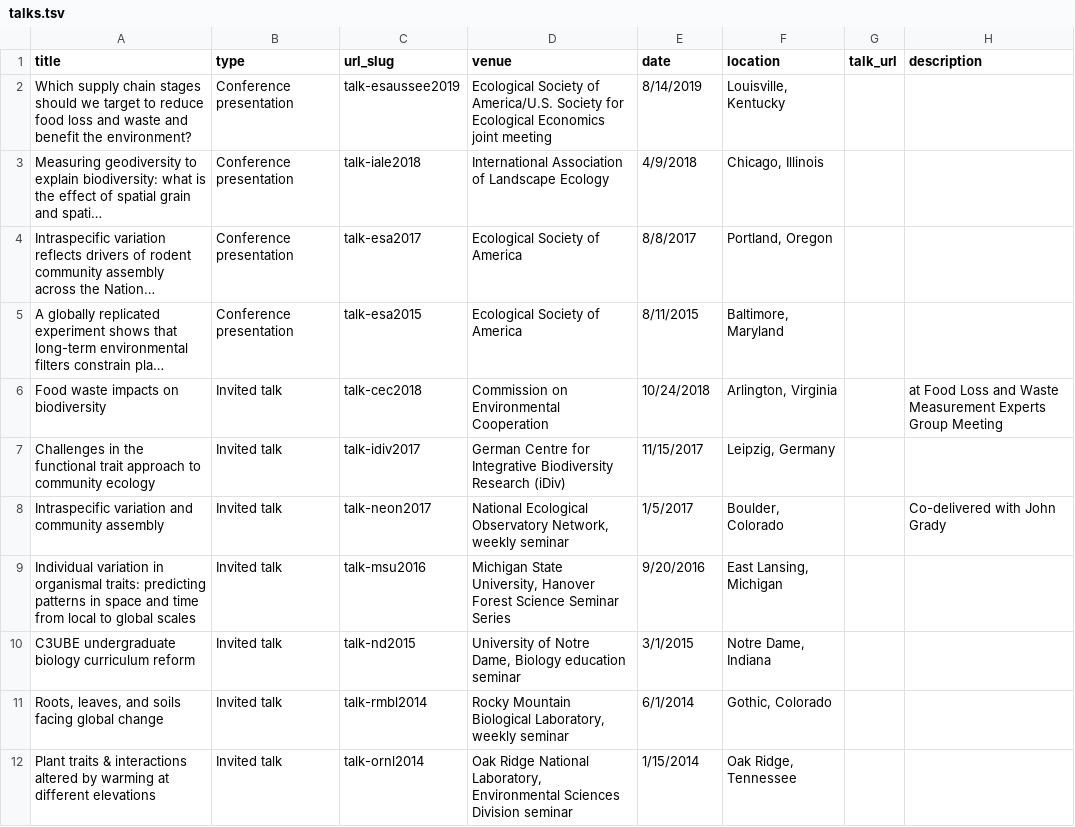
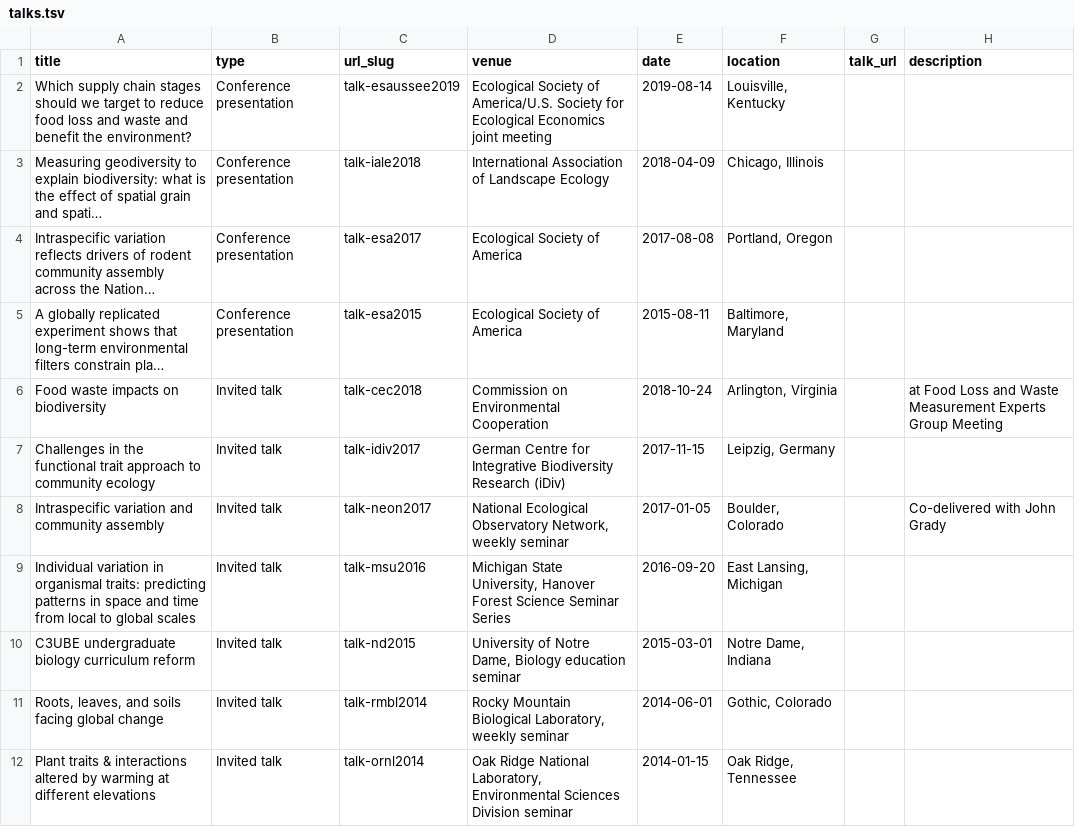
Before and after one commit to qdread/qdread.github.io, a TSV file: markdown_generator/talks.tsv, drawn as a sheet; long unchanged cells end in …; the diff names each change by its address in the sheet, - before the commit and + after, or states it on an @@ line.

Commit message:
Update talks, map, CV, and resume

```diff
--- a/markdown_generator/talks.tsv
+++ b/markdown_generator/talks.tsv
-E2 (date): 8/14/2019
+E2 (date): 2019-08-14
-E3 (date): 4/9/2018
+E3 (date): 2018-04-09
-E4 (date): 8/8/2017
+E4 (date): 2017-08-08
-E5 (date): 8/11/2015
+E5 (date): 2015-08-11
-E6 (date): 10/24/2018
+E6 (date): 2018-10-24
-E7 (date): 11/15/2017
+E7 (date): 2017-11-15
-E8 (date): 1/5/2017
+E8 (date): 2017-01-05
-E9 (date): 9/20/2016
+E9 (date): 2016-09-20
-E10 (date): 3/1/2015
+E10 (date): 2015-03-01
-E11 (date): 6/1/2014
+E11 (date): 2014-06-01
-E12 (date): 1/15/2014
+E12 (date): 2014-01-15
```
Also changed, not shown: 7 other files.
